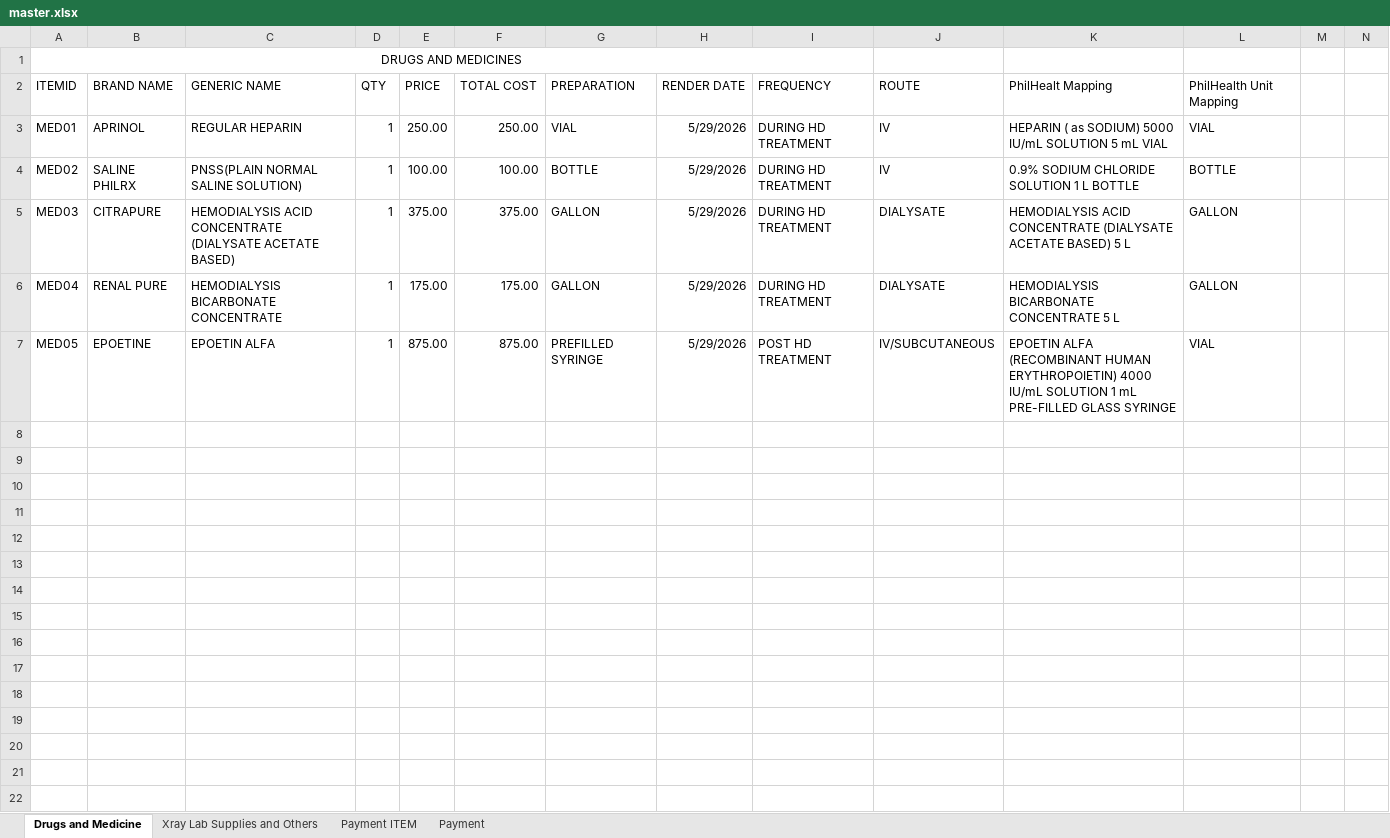
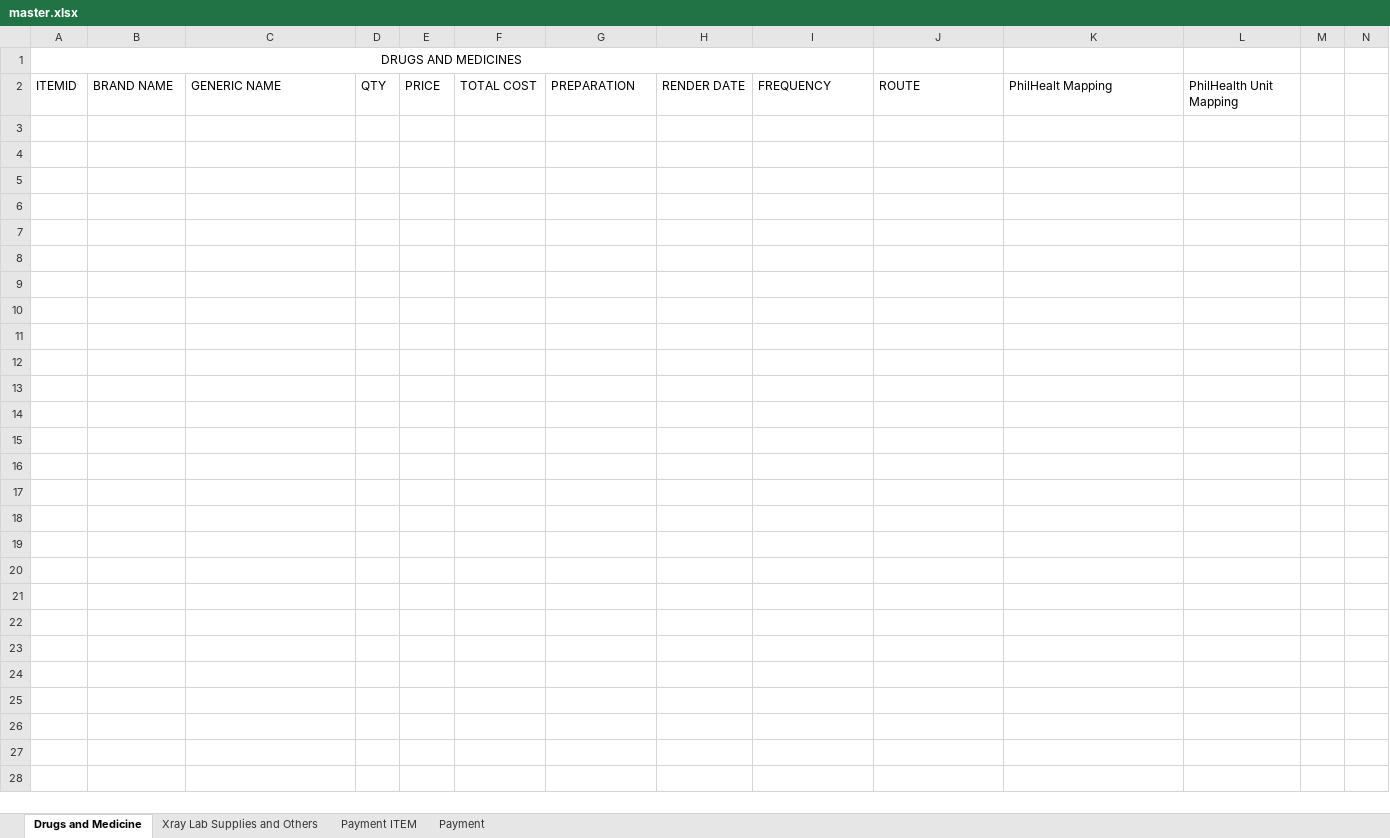
Before and after one commit to rgonzaga19/soa-excelgenerator2, an Excel workbook: templates/master.xlsx, sheet Drugs and Medicine, drawn as a sheet; only a part is shown; values as stored, in another font and other column widths than the file's, no borders; rows hold the shown columns only; the diff covers the shown part only; the diff names each change by its address in the sheet, - before the commit and + after, or states it on an @@ line.

Commit message:
solved/optimize generation freshly recreating the master.xlsx

```diff
--- a/templates/master.xlsx (sheet Drugs and Medicine)
+++ b/templates/master.xlsx (sheet Drugs and Medicine)
-row 3: MED01 | APRINOL | REGULAR HEPARIN | 1 | 250.00 | 250.00 | VIAL | 5/29/2026 | DURING HD TREATMENT | IV | HEPARIN ( as SODIUM) 5000 IU/mL SOLUTION 5 mL VIAL | VIAL
-row 4: MED02 | SALINE PHILRX | PNSS(PLAIN NORMAL SALINE SOLUTION) | 1 | 100.00 | 100.00 | BOTTLE | 5/29/2026 | DURING HD TREATMENT | IV | 0.9% SODIUM CHLORIDE SOLUTION 1 L BOTTLE | BOTTLE
-row 5: MED03 | CITRAPURE | HEMODIALYSIS ACID CONCENTRATE (DIALYSATE ACETATE BASED) | 1 | 375.00 | 375.00 | GALLON | 5/29/2026 | DURING HD TREATMENT | DIALYSATE | HEMODIALYSIS ACID CONCENTRATE (DIALYSATE ACETATE BASED) 5 L | GALLON
-row 6: MED04 | RENAL PURE | HEMODIALYSIS BICARBONATE CONCENTRATE | 1 | 175.00 | 175.00 | GALLON | 5/29/2026 | DURING HD TREATMENT | DIALYSATE | HEMODIALYSIS BICARBONATE CONCENTRATE 5 L | GALLON
-row 7: MED05 | EPOETINE | EPOETIN ALFA | 1 | 875.00 | 875.00 | PREFILLED SYRINGE | 5/29/2026 | POST HD TREATMENT | IV/SUBCUTANEOUS | EPOETIN ALFA (RECOMBINANT HUMAN ERYTHROPOIETIN) 4000 IU/mL SOLUTION 1 mL PRE-FILLED GLASS SYRINGE | VIAL
-row 8: (empty)
-row 9: (empty)
-row 10: (empty)
-row 11: (empty)
-row 12: (empty)
-row 13: (empty)
-row 14: (empty)
-row 15: (empty)
-row 16: (empty)
-row 17: (empty)
-row 18: (empty)
-row 19: (empty)
-row 20: (empty)
-row 21: (empty)
-row 22: (empty)
```
Also changed, not shown: 2386 removed rows elsewhere in this sheet, sheet Xray Lab Supplies and Others, hidden cells.
